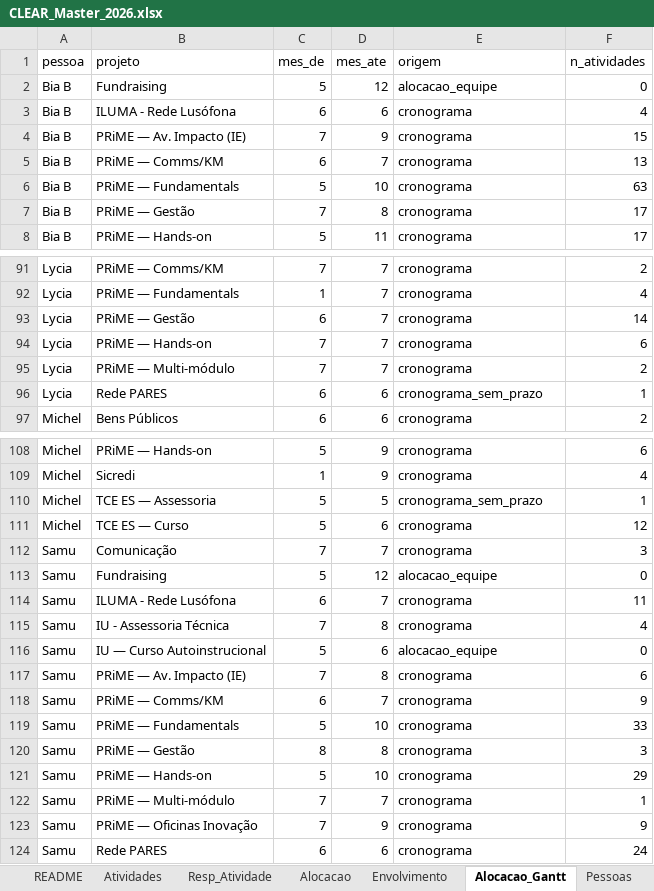
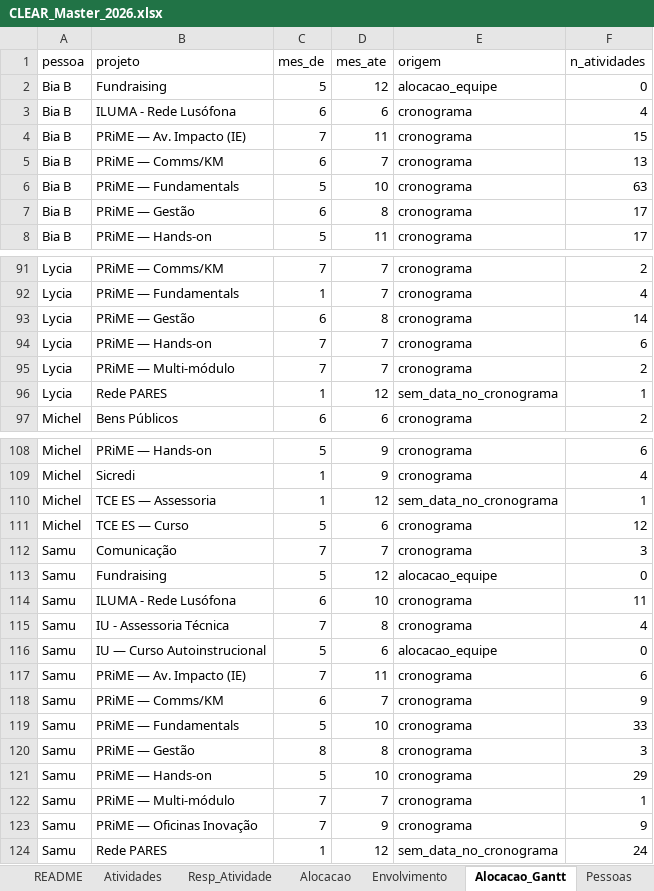
Before and after one commit to caiodesouzacastro/clear-2026, an Excel workbook: CLEAR_Master_2026.xlsx, sheet Alocacao_Gantt, drawn as a sheet; only a part is shown, gaps mark what is left out; values as stored, in another font and other column widths than the file's, no borders; the diff covers the shown part only; the diff names each change by its address in the sheet, - before the commit and + after, or states it on an @@ line.

```diff
--- a/CLEAR_Master_2026.xlsx (sheet Alocacao_Gantt)
+++ b/CLEAR_Master_2026.xlsx (sheet Alocacao_Gantt)
-D4 (mes_ate): 9
+D4 (mes_ate): 11
-C7 (mes_de): 7
+C7 (mes_de): 6
-D93 (mes_ate): 7
+D93 (mes_ate): 8
-C96 (mes_de): 6
+C96 (mes_de): 1
-D96 (mes_ate): 6
+D96 (mes_ate): 12
-E96 (origem): cronograma_sem_prazo
+E96 (origem): sem_data_no_cronograma
-C110 (mes_de): 5
+C110 (mes_de): 1
-D110 (mes_ate): 5
+D110 (mes_ate): 12
-E110 (origem): cronograma_sem_prazo
+E110 (origem): sem_data_no_cronograma
-D114 (mes_ate): 7
+D114 (mes_ate): 10
-D117 (mes_ate): 8
+D117 (mes_ate): 11
-C124 (mes_de): 6
+C124 (mes_de): 1
-D124 (mes_ate): 6
+D124 (mes_ate): 12
-E124 (origem): cronograma
+E124 (origem): sem_data_no_cronograma
```
Also changed, not shown: 27 edited cells elsewhere in this sheet.
